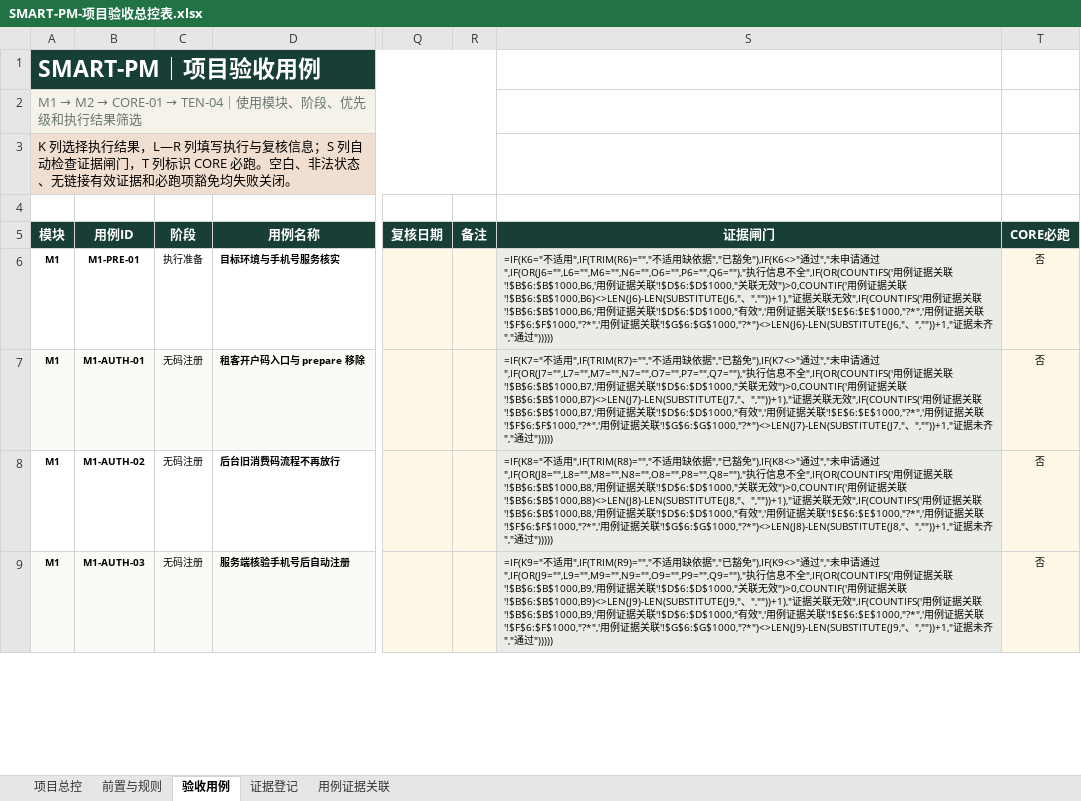
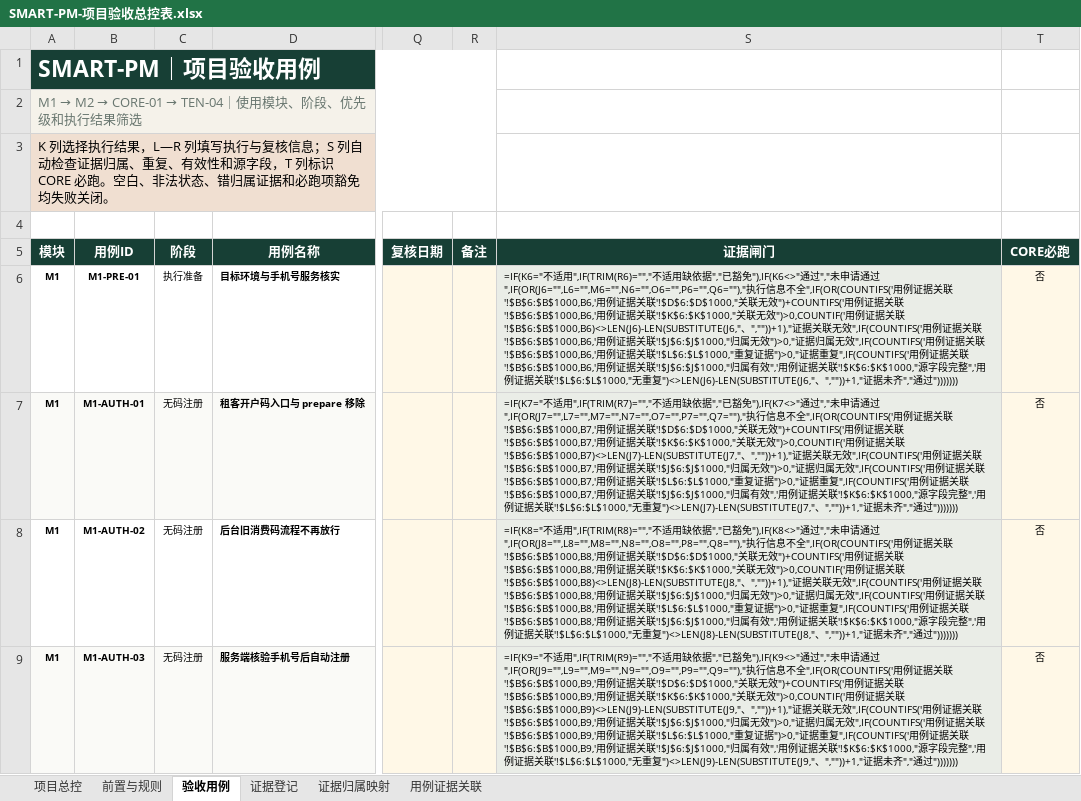
Before and after one commit to 1997dmsu-sketch/SMART-PM, an Excel workbook: docs/delivery/SMART-PM-项目验收总控表.xlsx, sheet 验收用例, drawn as a sheet; only a part is shown, gaps mark what is left out; values as stored, in another font and other column widths than the file's, no borders; formulas without a stored value are shown as written; conditional formats not drawn; the diff covers the shown part only; the diff names each change by its address in the sheet, - before the commit and + after, or states it on an @@ line.

```diff
--- a/docs/delivery/SMART-PM-项目验收总控表.xlsx (sheet 验收用例)
+++ b/docs/delivery/SMART-PM-项目验收总控表.xlsx (sheet 验收用例)
+sheet tab: 证据归属映射
-A3 (模块): …检查证据闸门，T 列标识 CORE 必跑。空白、非法状态、无链接有效证据和必…
+A3 (模块): …检查证据归属、重复、有效性和源字段，T 列标识 CORE 必跑。空白、非法状态、错归属证据和必…
-S6 (证据闸门): …无效")>0,COUNTIF('用例证据关联'!$B$6:$B$1000,B6)<>LEN(J6)-LEN(SUBSTITUTE(J6,"、",""))+1),"证据关联无效",IF(COUNTIFS('用例证据关联'!$B$6:$B$1000,B6,'用例证据关联'!$D$6:$D$1000,"有效",'用例证据关联'!$E$6:$E$1000,"?*",'用例证据关联'!$F$6:$F$1000,"?*",'用例证据关联'!$G$6:$G$1000,"?*")<>LEN(J6)-LEN(SUBSTITUTE(J6,"、",""))+1,"证据未齐","通过")))))
+S6 (证据闸门): …无效")+COUNTIFS('用例证据关联'!$B$6:$B$1000,B6,'用例证据关联'!$K$6:$K$1000,"关联无效")>0,COUNTIF('用例证据关联'!$B$6:$B$1000,B6)<>LEN(J6)-LEN(SUBSTITUTE(J6,"、",""))+1),"证据关联无效",IF(COUNTIFS('用例证据关联'!$B$6:$B$1000,B6,'用例证据关联'!$J$6:$J$1000,"归属无效")>0,"证据归属无效",IF(COUNTIFS('用例证据关联'!$B$6:$B$1000,B6,'用例证据关联'!$L$6:$L$1000,"重复证据")>0,"证据重复",IF(COUNTIFS('用例证据关联'!$B$6:$B$1000,B6,'用例证据关联'!$J$6:$J$1000,"归属有效",'用例证据关联'!$K$6:$K$1000,"源字段完整",'用例证据关联'!$L$6:$L$1000,"无重复")<>LEN(J6)-LEN(SUBSTITUTE(J6,"、",""))+1,"证据未齐","通过")))))))
-S7 (证据闸门): …无效")>0,COUNTIF('用例证据关联'!$B$6:$B$1000,B7)<>LEN(J7)-LEN(SUBSTITUTE(J7,"、",""))+1),"证据关联无效",IF(COUNTIFS('用例证据关联'!$B$6:$B$1000,B7,'用例证据关联'!$D$6:$D$1000,"有效",'用例证据关联'!$E$6:$E$1000,"?*",'用例证据关联'!$F$6:$F$1000,"?*",'用例证据关联'!$G$6:$G$1000,"?*")<>LEN(J7)-LEN(SUBSTITUTE(J7,"、",""))+1,"证据未齐","通过")))))
+S7 (证据闸门): …无效")+COUNTIFS('用例证据关联'!$B$6:$B$1000,B7,'用例证据关联'!$K$6:$K$1000,"关联无效")>0,COUNTIF('用例证据关联'!$B$6:$B$1000,B7)<>LEN(J7)-LEN(SUBSTITUTE(J7,"、",""))+1),"证据关联无效",IF(COUNTIFS('用例证据关联'!$B$6:$B$1000,B7,'用例证据关联'!$J$6:$J$1000,"归属无效")>0,"证据归属无效",IF(COUNTIFS('用例证据关联'!$B$6:$B$1000,B7,'用例证据关联'!$L$6:$L$1000,"重复证据")>0,"证据重复",IF(COUNTIFS('用例证据关联'!$B$6:$B$1000,B7,'用例证据关联'!$J$6:$J$1000,"归属有效",'用例证据关联'!$K$6:$K$1000,"源字段完整",'用例证据关联'!$L$6:$L$1000,"无重复")<>LEN(J7)-LEN(SUBSTITUTE(J7,"、",""))+1,"证据未齐","通过")))))))
-S8 (证据闸门): …无效")>0,COUNTIF('用例证据关联'!$B$6:$B$1000,B8)<>LEN(J8)-LEN(SUBSTITUTE(J8,"、",""))+1),"证据关联无效",IF(COUNTIFS('用例证据关联'!$B$6:$B$1000,B8,'用例证据关联'!$D$6:$D$1000,"有效",'用例证据关联'!$E$6:$E$1000,"?*",'用例证据关联'!$F$6:$F$1000,"?*",'用例证据关联'!$G$6:$G$1000,"?*")<>LEN(J8)-LEN(SUBSTITUTE(J8,"、",""))+1,"证据未齐","通过")))))
+S8 (证据闸门): …无效")+COUNTIFS('用例证据关联'!$B$6:$B$1000,B8,'用例证据关联'!$K$6:$K$1000,"关联无效")>0,COUNTIF('用例证据关联'!$B$6:$B$1000,B8)<>LEN(J8)-LEN(SUBSTITUTE(J8,"、",""))+1),"证据关联无效",IF(COUNTIFS('用例证据关联'!$B$6:$B$1000,B8,'用例证据关联'!$J$6:$J$1000,"归属无效")>0,"证据归属无效",IF(COUNTIFS('用例证据关联'!$B$6:$B$1000,B8,'用例证据关联'!$L$6:$L$1000,"重复证据")>0,"证据重复",IF(COUNTIFS('用例证据关联'!$B$6:$B$1000,B8,'用例证据关联'!$J$6:$J$1000,"归属有效",'用例证据关联'!$K$6:$K$1000,"源字段完整",'用例证据关联'!$L$6:$L$1000,"无重复")<>LEN(J8)-LEN(SUBSTITUTE(J8,"、",""))+1,"证据未齐","通过")))))))
-S9 (证据闸门): …无效")>0,COUNTIF('用例证据关联'!$B$6:$B$1000,B9)<>LEN(J9)-LEN(SUBSTITUTE(J9,"、",""))+1),"证据关联无效",IF(COUNTIFS('用例证据关联'!$B$6:$B$1000,B9,'用例证据关联'!$D$6:$D$1000,"有效",'用例证据关联'!$E$6:$E$1000,"?*",'用例证据关联'!$F$6:$F$1000,"?*",'用例证据关联'!$G$6:$G$1000,"?*")<>LEN(J9)-LEN(SUBSTITUTE(J9,"、",""))+1,"证据未齐","通过")))))
+S9 (证据闸门): …无效")+COUNTIFS('用例证据关联'!$B$6:$B$1000,B9,'用例证据关联'!$K$6:$K$1000,"关联无效")>0,COUNTIF('用例证据关联'!$B$6:$B$1000,B9)<>LEN(J9)-LEN(SUBSTITUTE(J9,"、",""))+1),"证据关联无效",IF(COUNTIFS('用例证据关联'!$B$6:$B$1000,B9,'用例证据关联'!$J$6:$J$1000,"归属无效")>0,"证据归属无效",IF(COUNTIFS('用例证据关联'!$B$6:$B$1000,B9,'用例证据关联'!$L$6:$L$1000,"重复证据")>0,"证据重复",IF(COUNTIFS('用例证据关联'!$B$6:$B$1000,B9,'用例证据关联'!$J$6:$J$1000,"归属有效",'用例证据关联'!$K$6:$K$1000,"源字段完整",'用例证据关联'!$L$6:$L$1000,"无重复")<>LEN(J9)-LEN(SUBSTITUTE(J9,"、",""))+1,"证据未齐","通过")))))))
```
Also changed, not shown: 123 edited cells elsewhere in this sheet, sheet 用例证据关联, sheet 项目总控, docs/delivery/CORE-01-端到端验收用例表.xlsx, docs/delivery/TEN-04-续退租交接与权限回收验收用例表.xlsx, 1 other file.
